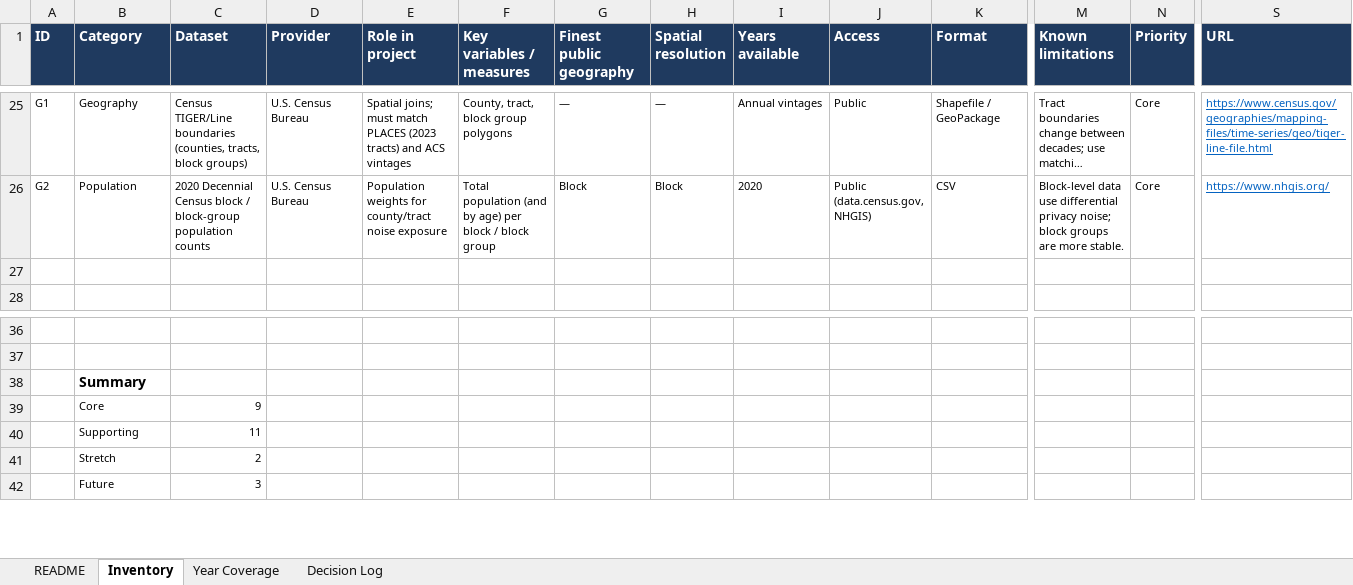
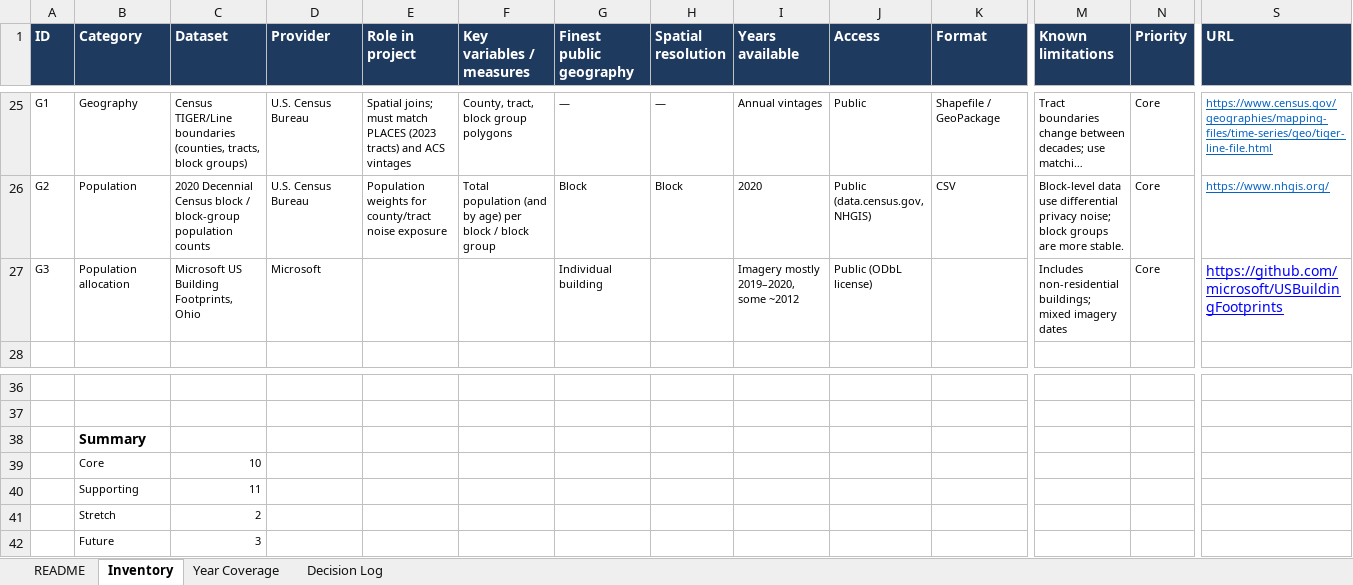
Before and after one commit to haot1an-dev/noise-cvd, an Excel workbook: Noise_CVD_Data_Inventory.xlsx, sheet Inventory, drawn as a sheet; only a part is shown, gaps mark what is left out; long unchanged cells end in …; values as stored, in another font and other column widths than the file's, no borders; rows hold the shown columns only; the diff names each change by its address in the sheet, - before the commit and + after, or states it on an @@ line.

Commit message:
Add internal-point noise exposure for Ohio counties with diagnostic

```diff
--- a/Noise_CVD_Data_Inventory.xlsx (sheet Inventory)
+++ b/Noise_CVD_Data_Inventory.xlsx (sheet Inventory)
-row 27: (empty)
+row 27: G3 | Population allocation | Microsoft US Building Footprints, Ohio | Microsoft |  |  | Individual building |  | Imagery mostly 2019–2020, some ~2012 | Public (ODbL license) |  | Includes non-residential buildings; mixed imagery dates | Core | https://github.com/microsoft/USBuildingFootprints
-C39 (Dataset): 9
+C39 (Dataset): 10
```
Also changed, not shown: sheet Decision Log, 3 other files.
